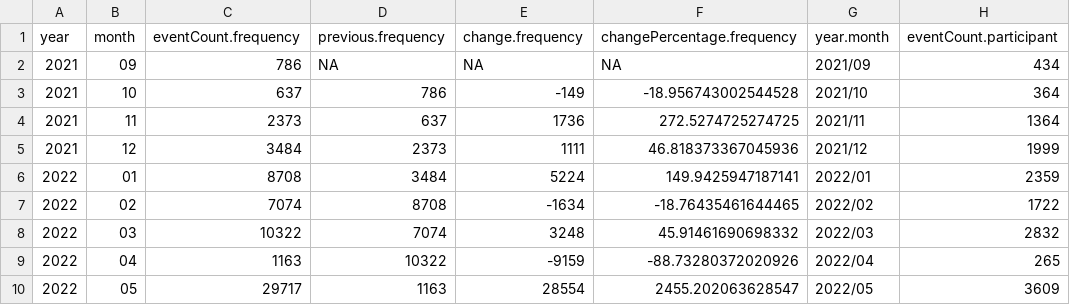
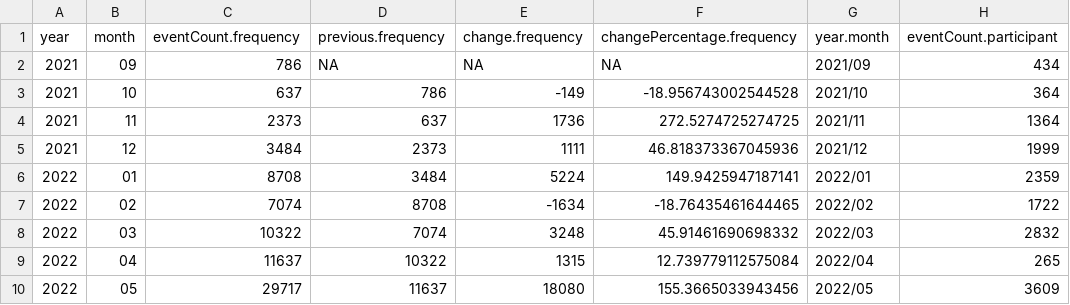
Before and after one commit to chankalong/chankalong.github.io, a CSV file: ga_month_data_wide.csv, drawn as a sheet; only a part is shown; the diff names each change by its address in the sheet, - before the commit and + after, or states it on an @@ line.

```diff
--- a/ga_month_data_wide.csv
+++ b/ga_month_data_wide.csv
-C9 (eventCount.frequency): 1163
+C9 (eventCount.frequency): 11637
-E9 (change.frequency): -9159
+E9 (change.frequency): 1315
-F9 (changePercentage.frequency): -88.73280372020926
+F9 (changePercentage.frequency): 12.739779112575084
-D10 (previous.frequency): 1163
+D10 (previous.frequency): 11637
-E10 (change.frequency): 28554
+E10 (change.frequency): 18080
-F10 (changePercentage.frequency): 2455.202063628547
+F10 (changePercentage.frequency): 155.3665033943456
```
Also changed, not shown: ga_month_data_long.csv, 3 other files.
